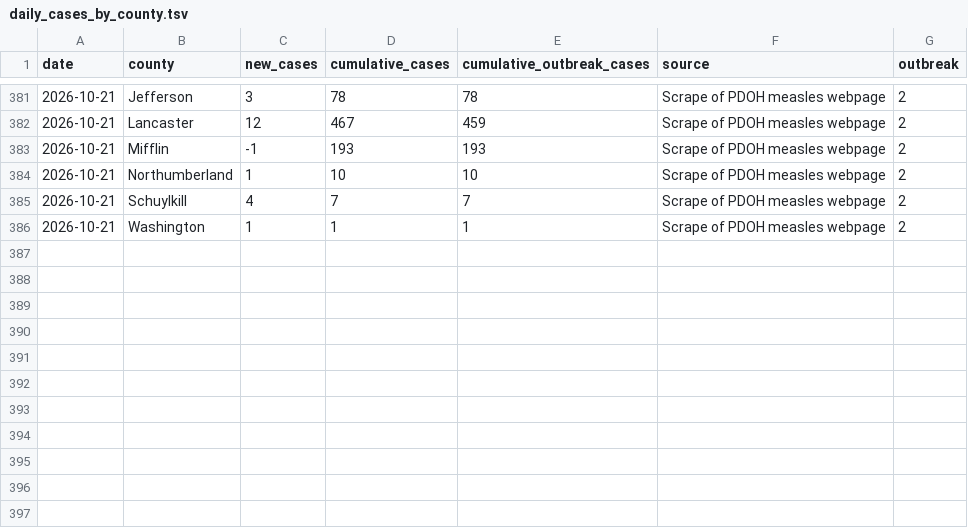
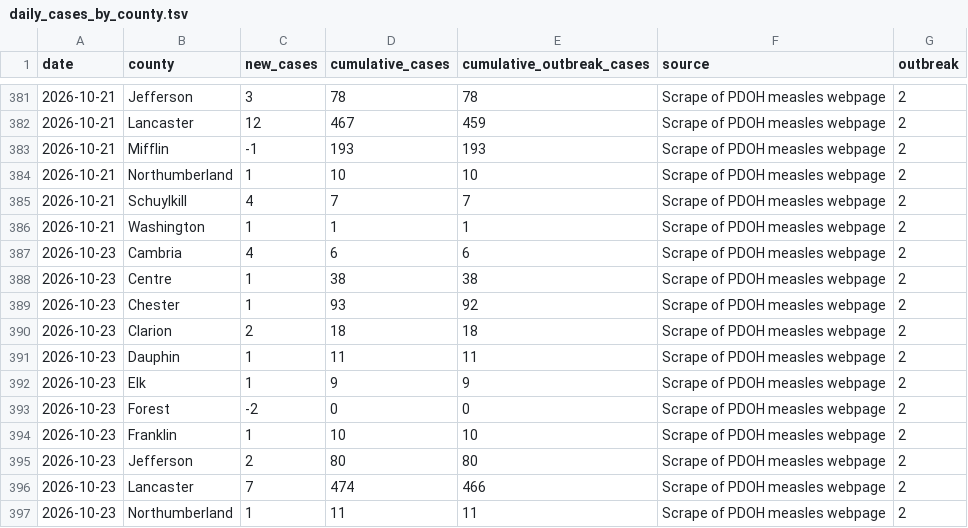
Before and after one commit to PittsburghPG/measles-tracker, a TSV file: data/daily_cases_by_county.tsv, drawn as a sheet; only a part is shown, gaps mark what is left out.

```diff
--- a/data/daily_cases_by_county.tsv
+++ b/data/daily_cases_by_county.tsv
@@ -386 +386,12 @@ date	county	new_cases	cumulative_cases	cumulative_outbreak_cases	source	outbreak
 2026-10-21	Washington	1	1	1	Scrape of PDOH measles webpage	2
+2026-10-23	Cambria	4	6	6	Scrape of PDOH measles webpage	2
+2026-10-23	Centre	1	38	38	Scrape of PDOH measles webpage	2
+2026-10-23	Chester	1	93	92	Scrape of PDOH measles webpage	2
+2026-10-23	Clarion	2	18	18	Scrape of PDOH measles webpage	2
+2026-10-23	Dauphin	1	11	11	Scrape of PDOH measles webpage	2
+2026-10-23	Elk	1	9	9	Scrape of PDOH measles webpage	2
+2026-10-23	Forest	-2	0	0	Scrape of PDOH measles webpage	2
+2026-10-23	Franklin	1	10	10	Scrape of PDOH measles webpage	2
+2026-10-23	Jefferson	2	80	80	Scrape of PDOH measles webpage	2
+2026-10-23	Lancaster	7	474	466	Scrape of PDOH measles webpage	2
+2026-10-23	Northumberland	1	11	11	Scrape of PDOH measles webpage	2
```
Also changed, not shown: data/daily_cases_by_age_group.tsv, data/daily_hospitalization_by_age_group.tsv, 6 other files.
